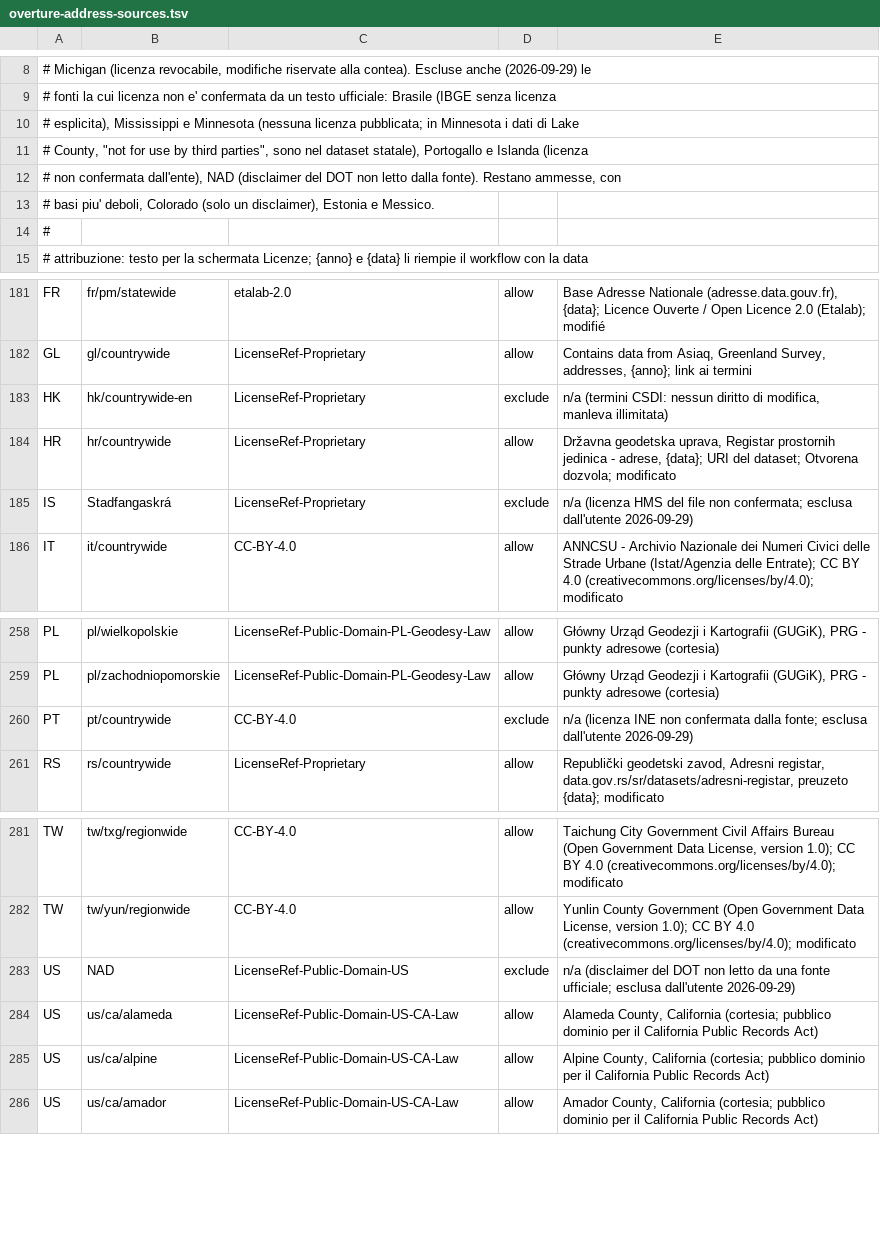
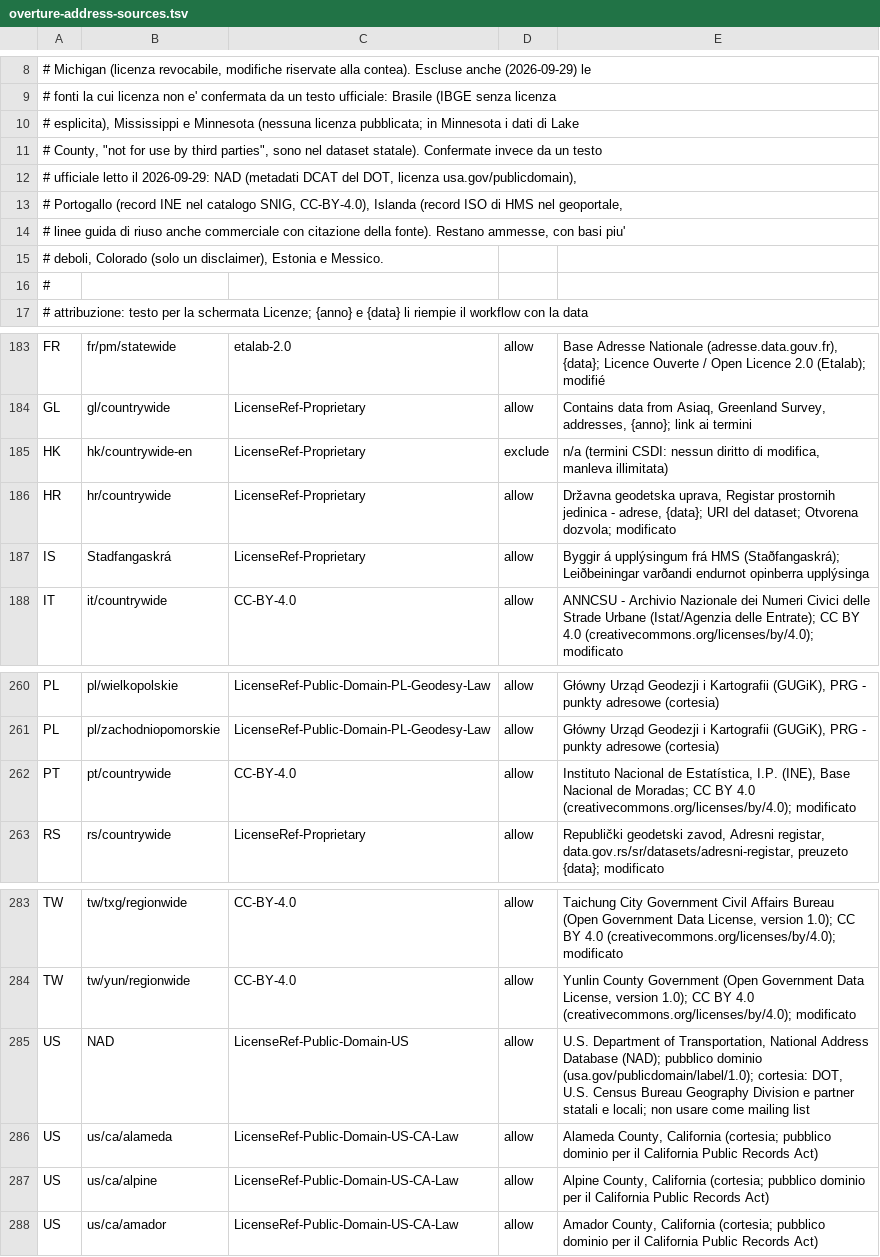
Before and after one commit to miracle091/pocket-travel, a TSV file: tools/data-pipeline/overture-address-sources.tsv, drawn as a sheet; only a part is shown, gaps mark what is left out.

```diff
--- a/tools/data-pipeline/overture-address-sources.tsv
+++ b/tools/data-pipeline/overture-address-sources.tsv
@@ -10,5 +10,7 @@
 # esplicita), Mississippi e Minnesota (nessuna licenza pubblicata; in Minnesota i dati di Lake
-# County, "not for use by third parties", sono nel dataset statale), Portogallo e Islanda (licenza
-# non confermata dall'ente), NAD (disclaimer del DOT non letto dalla fonte). Restano ammesse, con
-# basi piu' deboli, Colorado (solo un disclaimer), Estonia e Messico.
+# County, "not for use by third parties", sono nel dataset statale). Confermate invece da un testo
+# ufficiale letto il 2026-09-29: NAD (metadati DCAT del DOT, licenza usa.gov/publicdomain),
+# Portogallo (record INE nel catalogo SNIG, CC-BY-4.0), Islanda (record ISO di HMS nel geoportale,
+# linee guida di riuso anche commerciale con citazione della fonte). Restano ammesse, con basi piu'
+# deboli, Colorado (solo un disclaimer), Estonia e Messico.
 #
@@ -184,3 +186,3 @@ HK	hk/countrywide-en	LicenseRef-Proprietary	exclude	n/a (termini CSDI: nessun di
 HR	hr/countrywide	LicenseRef-Proprietary	allow	Državna geodetska uprava, Registar prostornih jedinica - adrese, {data}; URI del dataset; Otvorena dozvola; modificato
-IS	Stadfangaskrá	LicenseRef-Proprietary	exclude	n/a (licenza HMS del file non confermata; esclusa dall'utente 2026-09-29)
+IS	Stadfangaskrá	LicenseRef-Proprietary	allow	Byggir á upplýsingum frá HMS (Staðfangaskrá); Leiðbeiningar varðandi endurnot opinberra upplýsinga
 IT	it/countrywide	CC-BY-4.0	allow	ANNCSU - Archivio Nazionale dei Numeri Civici delle Strade Urbane (Istat/Agenzia delle Entrate); CC BY 4.0 (creativecommons.org/licenses/by/4.0); modificato
@@ -259,3 +261,3 @@ PL	pl/wielkopolskie	LicenseRef-Public-Domain-PL-Geodesy-Law	allow	Główny Urzą
 PL	pl/zachodniopomorskie	LicenseRef-Public-Domain-PL-Geodesy-Law	allow	Główny Urząd Geodezji i Kartografii (GUGiK), PRG - punkty adresowe (cortesia)
-PT	pt/countrywide	CC-BY-4.0	exclude	n/a (licenza INE non confermata dalla fonte; esclusa dall'utente 2026-09-29)
+PT	pt/countrywide	CC-BY-4.0	allow	Instituto Nacional de Estatística, I.P. (INE), Base Nacional de Moradas; CC BY 4.0 (creativecommons.org/licenses/by/4.0); modificato
 RS	rs/countrywide	LicenseRef-Proprietary	allow	Republički geodetski zavod, Adresni registar, data.gov.rs/sr/datasets/adresni-registar, preuzeto {data}; modificato
@@ -282,3 +284,3 @@ TW	tw/txg/regionwide	CC-BY-4.0	allow	Taichung City Government Civil Affairs Bure
 TW	tw/yun/regionwide	CC-BY-4.0	allow	Yunlin County Government (Open Government Data License, version 1.0); CC BY 4.0 (creativecommons.org/licenses/by/4.0); modificato
-US	NAD	LicenseRef-Public-Domain-US	exclude	n/a (disclaimer del DOT non letto da una fonte ufficiale; esclusa dall'utente 2026-09-29)
+US	NAD	LicenseRef-Public-Domain-US	allow	U.S. Department of Transportation, National Address Database (NAD); pubblico dominio (usa.gov/publicdomain/label/1.0); cortesia: DOT, U.S. Census Bureau Geography Division e partner statali e locali; non usare come mailing list
 US	us/ca/alameda	LicenseRef-Public-Domain-US-CA-Law	allow	Alameda County, California (cortesia; pubblico dominio per il California Public Records Act)
```
Also changed, not shown: 4 other files.
